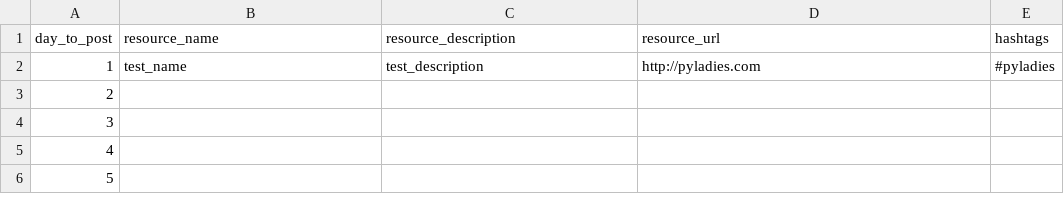
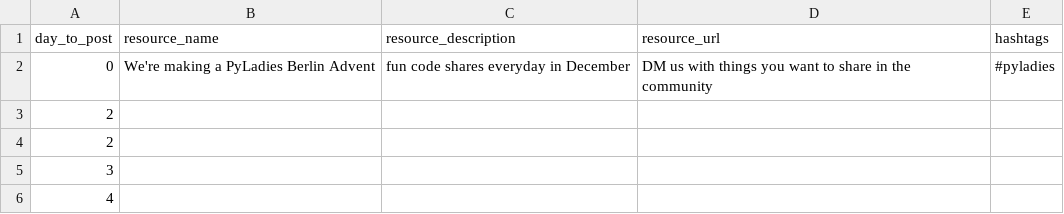
Before and after one commit to PyLadiesBerlin/advent_twitter_bot, a CSV file: src/data/advent_data .csv, drawn as a sheet; only a part is shown; the shorter side is filled out with more unchanged rows.

```diff
--- a/src/data/advent_data .csv
+++ b/src/data/advent_data .csv
@@ -1,3 +1,4 @@
 day_to_post,resource_name,resource_description,resource_url,hashtags
-1,test_name, test_description, http://pyladies.com, #pyladies
+0,We're making a PyLadies Berlin Advent, fun code shares everyday in December, DM us with things you want to share in the community, #pyladies
+2,,,,
 2,,,,
```
Also changed, not shown: 8 other files.
